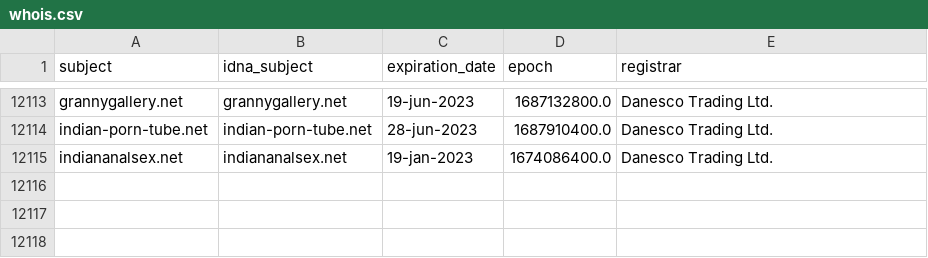
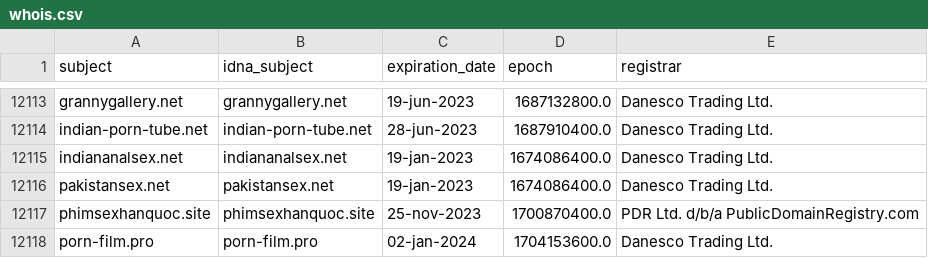
Before and after one commit to bigdargon/hostsVN-adult-dead-hosts, a CSV file: .pyfunceble/whois.csv, drawn as a sheet; only a part is shown, gaps mark what is left out.

```diff
--- a/.pyfunceble/whois.csv
+++ b/.pyfunceble/whois.csv
@@ -12115 +12115,4 @@ indian-porn-tube.net,indian-porn-tube.net,28-jun-2023,1687910400.0,Danesco Tradi
 indiananalsex.net,indiananalsex.net,19-jan-2023,1674086400.0,Danesco Trading Ltd.
+pakistansex.net,pakistansex.net,19-jan-2023,1674086400.0,Danesco Trading Ltd.
+phimsexhanquoc.site,phimsexhanquoc.site,25-nov-2023,1700870400.0,PDR Ltd. d/b/a PublicDomainRegistry.com
+porn-film.pro,porn-film.pro,02-jan-2024,1704153600.0,Danesco Trading Ltd.
```
Also changed, not shown: 10 other files.
